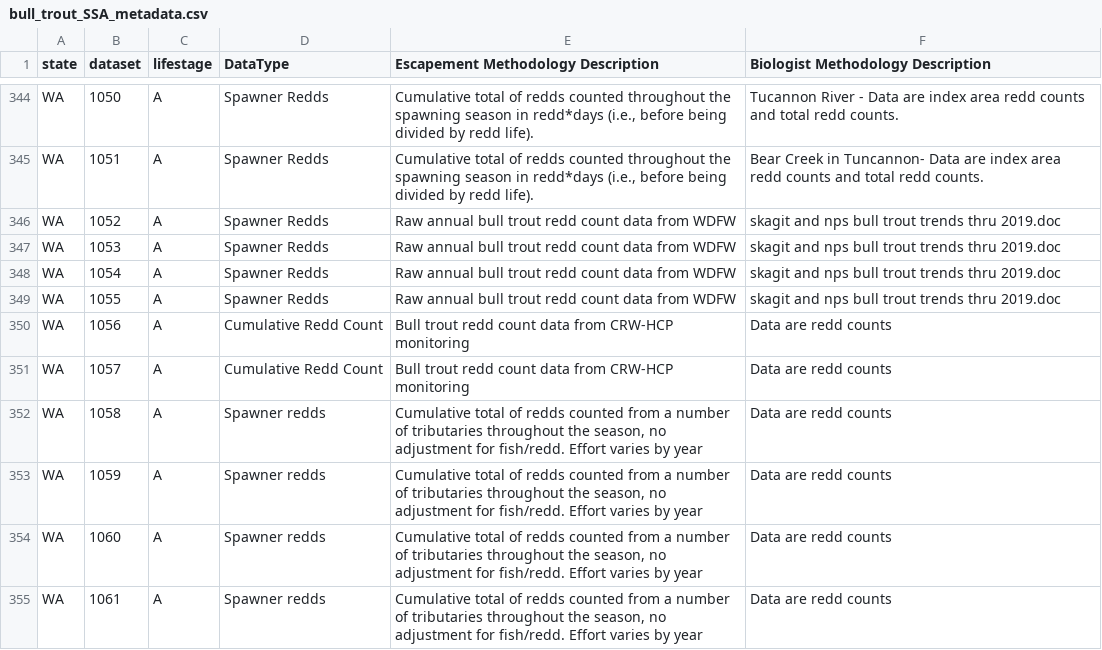
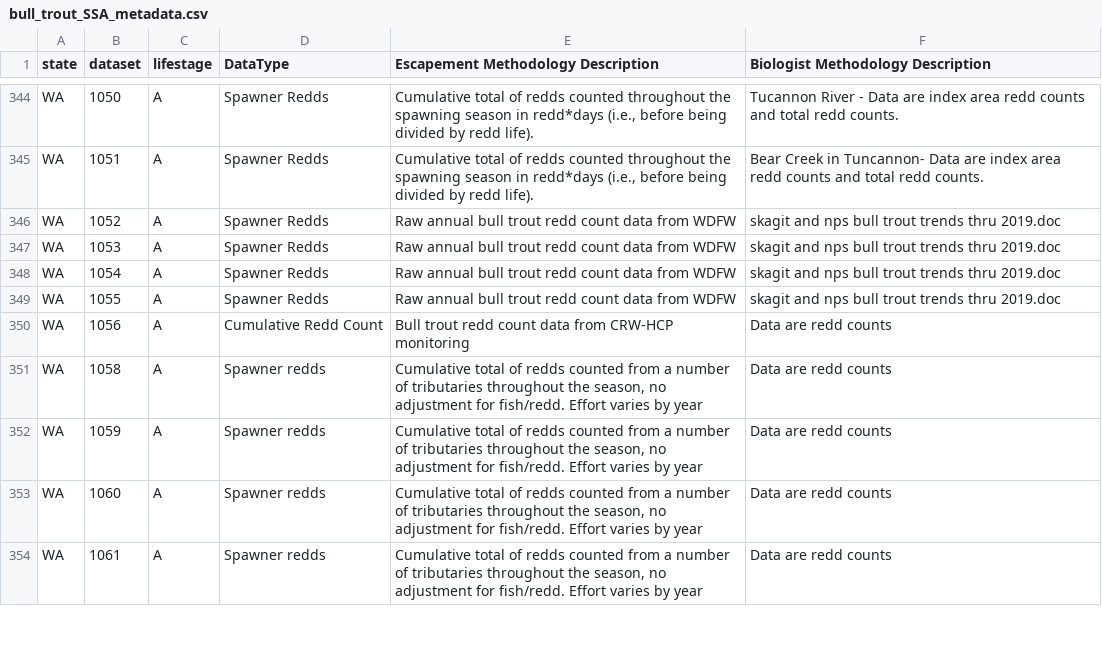
Before and after one commit to mdscheuerell/bulltrout, a CSV file: data/raw/bull_trout_SSA_metadata.csv, drawn as a sheet; only a part is shown, gaps mark what is left out.

Commit message:
updated raw adult data from WA

```diff
--- a/data/raw/bull_trout_SSA_metadata.csv
+++ b/data/raw/bull_trout_SSA_metadata.csv
@@ -350,3 +350,2 @@ WA,1055,A,Spawner Redds,Raw annual bull trout redd count data from WDFW,skagit a
 WA,1056,A,Cumulative Redd Count,Bull trout redd count data from CRW-HCP monitoring,Data are redd counts
-WA,1057,A,Cumulative Redd Count,Bull trout redd count data from CRW-HCP monitoring,Data are redd counts
 WA,1058,A,Spawner redds,"Cumulative total of redds counted from a number of tributaries throughout the season, no adjustment for fish/redd. Effort varies by year",Data are redd counts
```
Also changed, not shown: 2 other files.
